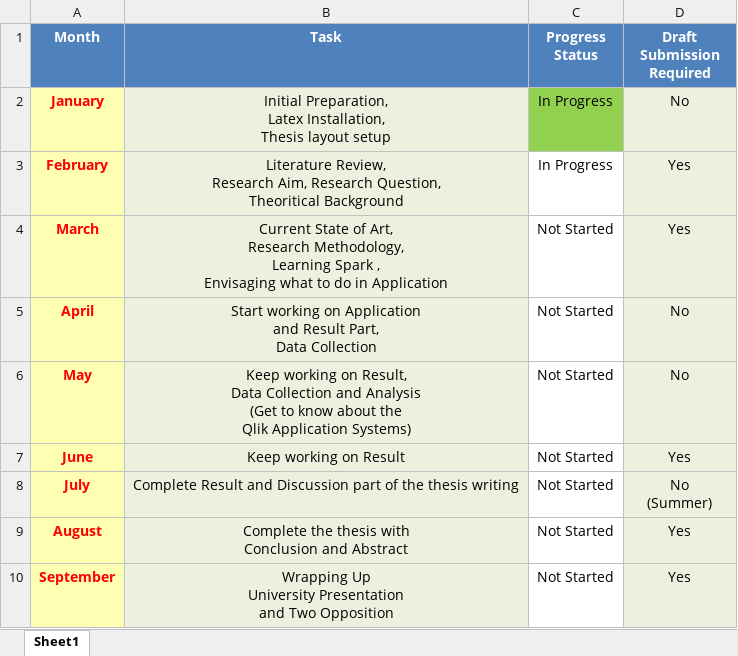
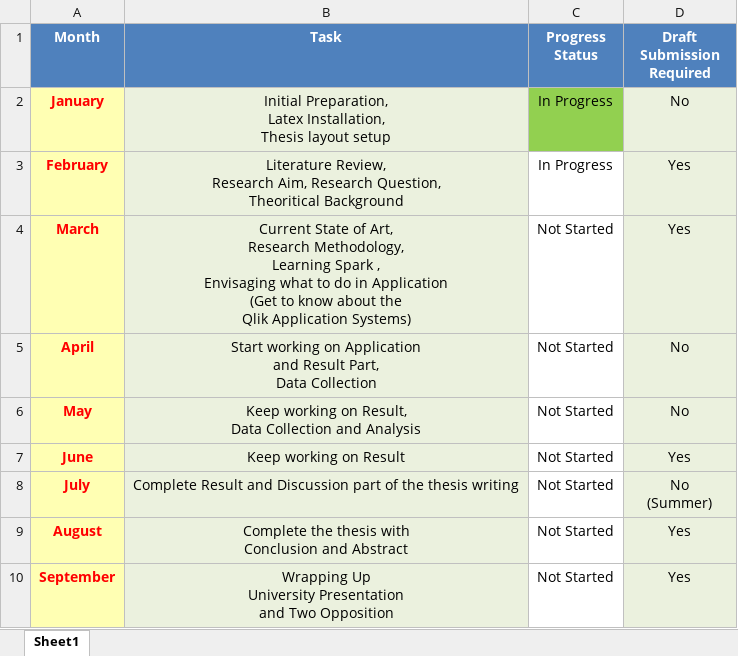
Before and after one commit to s-u-d-i-p-t-a/Master-Thesis, an Excel workbook: Planner.xlsx, sheet Sheet1, drawn as a sheet; values as stored, in another font and other column widths than the file's, no borders; conditional formats not drawn; ↵ is a line break in a cell; the diff names each change by its address in the sheet, - before the commit and + after, or states it on an @@ line.

Commit message:
Modification in Planner

```diff
--- a/Planner.xlsx (sheet Sheet1)
+++ b/Planner.xlsx (sheet Sheet1)
-B4 (Task): …in Application
+B4 (Task): …in Application ↵ (Get to know about the ↵ Qlik Application Systems)
-B6 (Task): …and Analysis ↵ (Get to know about the ↵ Qlik Application Systems)
+B6 (Task): …and Analysis
```
